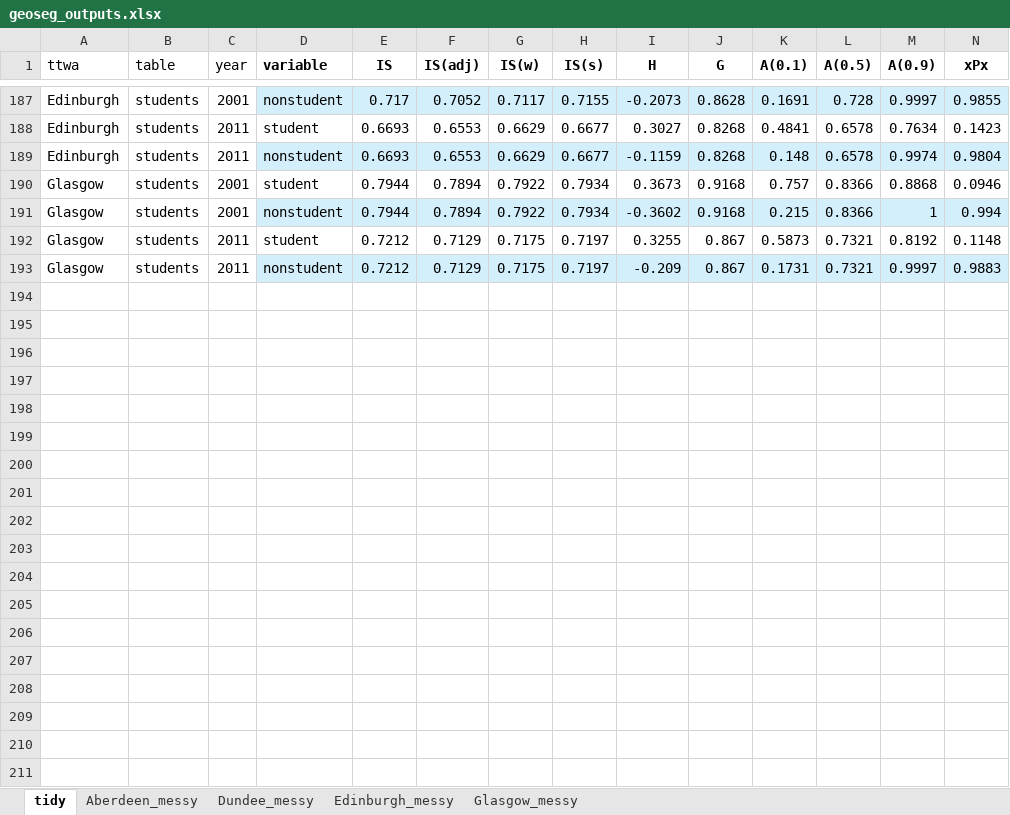
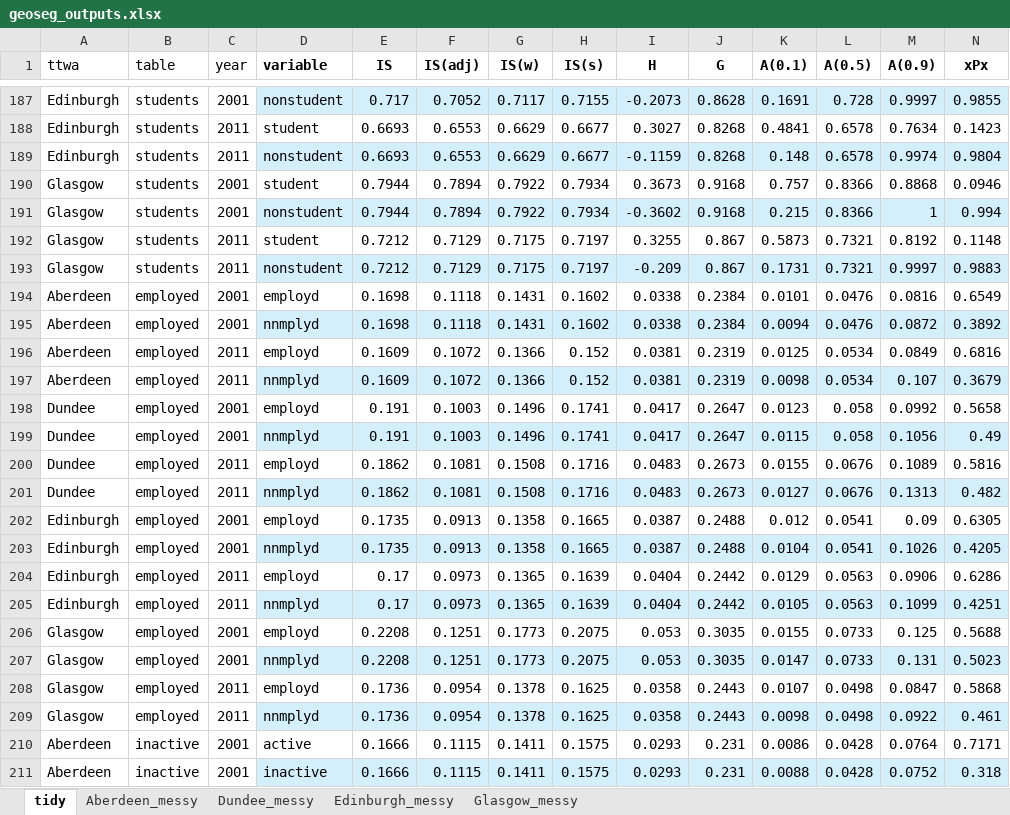
Before and after one commit to JonMinton/scotland_dissimilarity_tables, an Excel workbook: geoseg_outputs/geoseg_outputs.xlsx, sheet tidy, drawn as a sheet; only a part is shown, gaps mark what is left out; values as stored, in another font and other column widths than the file's, no borders; charts and pictures not drawn; rows hold the shown columns only; the diff covers the shown part only; the diff names each change by its address in the sheet, - before the commit and + after, or states it on an @@ line.

Commit message:
produce new comparisons between segregation measure changes using revised version of good health categorisation; and employed and inactive tables

```diff
--- a/geoseg_outputs/geoseg_outputs.xlsx (sheet tidy)
+++ b/geoseg_outputs/geoseg_outputs.xlsx (sheet tidy)
+row 194: Aberdeen | employed | 2001 | employd | 0.1698 | 0.1118 | 0.1431 | 0.1602 | 0.0338 | 0.2384 | 0.0101 | 0.0476 | 0.0816 | 0.6549
+row 195: Aberdeen | employed | 2001 | nnmplyd | 0.1698 | 0.1118 | 0.1431 | 0.1602 | 0.0338 | 0.2384 | 0.0094 | 0.0476 | 0.0872 | 0.3892
+row 196: Aberdeen | employed | 2011 | employd | 0.1609 | 0.1072 | 0.1366 | 0.152 | 0.0381 | 0.2319 | 0.0125 | 0.0534 | 0.0849 | 0.6816
+row 197: Aberdeen | employed | 2011 | nnmplyd | 0.1609 | 0.1072 | 0.1366 | 0.152 | 0.0381 | 0.2319 | 0.0098 | 0.0534 | 0.107 | 0.3679
+row 198: Dundee | employed | 2001 | employd | 0.191 | 0.1003 | 0.1496 | 0.1741 | 0.0417 | 0.2647 | 0.0123 | 0.058 | 0.0992 | 0.5658
+row 199: Dundee | employed | 2001 | nnmplyd | 0.191 | 0.1003 | 0.1496 | 0.1741 | 0.0417 | 0.2647 | 0.0115 | 0.058 | 0.1056 | 0.49
+row 200: Dundee | employed | 2011 | employd | 0.1862 | 0.1081 | 0.1508 | 0.1716 | 0.0483 | 0.2673 | 0.0155 | 0.0676 | 0.1089 | 0.5816
+row 201: Dundee | employed | 2011 | nnmplyd | 0.1862 | 0.1081 | 0.1508 | 0.1716 | 0.0483 | 0.2673 | 0.0127 | 0.0676 | 0.1313 | 0.482
+row 202: Edinburgh | employed | 2001 | employd | 0.1735 | 0.0913 | 0.1358 | 0.1665 | 0.0387 | 0.2488 | 0.012 | 0.0541 | 0.09 | 0.6305
+row 203: Edinburgh | employed | 2001 | nnmplyd | 0.1735 | 0.0913 | 0.1358 | 0.1665 | 0.0387 | 0.2488 | 0.0104 | 0.0541 | 0.1026 | 0.4205
+row 204: Edinburgh | employed | 2011 | employd | 0.17 | 0.0973 | 0.1365 | 0.1639 | 0.0404 | 0.2442 | 0.0129 | 0.0563 | 0.0906 | 0.6286
+row 205: Edinburgh | employed | 2011 | nnmplyd | 0.17 | 0.0973 | 0.1365 | 0.1639 | 0.0404 | 0.2442 | 0.0105 | 0.0563 | 0.1099 | 0.4251
+row 206: Glasgow | employed | 2001 | employd | 0.2208 | 0.1251 | 0.1773 | 0.2075 | 0.053 | 0.3035 | 0.0155 | 0.0733 | 0.125 | 0.5688
+row 207: Glasgow | employed | 2001 | nnmplyd | 0.2208 | 0.1251 | 0.1773 | 0.2075 | 0.053 | 0.3035 | 0.0147 | 0.0733 | 0.131 | 0.5023
+row 208: Glasgow | employed | 2011 | employd | 0.1736 | 0.0954 | 0.1378 | 0.1625 | 0.0358 | 0.2443 | 0.0107 | 0.0498 | 0.0847 | 0.5868
+row 209: Glasgow | employed | 2011 | nnmplyd | 0.1736 | 0.0954 | 0.1378 | 0.1625 | 0.0358 | 0.2443 | 0.0098 | 0.0498 | 0.0922 | 0.461
+row 210: Aberdeen | inactive | 2001 | active | 0.1666 | 0.1115 | 0.1411 | 0.1575 | 0.0293 | 0.231 | 0.0086 | 0.0428 | 0.0764 | 0.7171
+row 211: Aberdeen | inactive | 2001 | inactive | 0.1666 | 0.1115 | 0.1411 | 0.1575 | 0.0293 | 0.231 | 0.0088 | 0.0428 | 0.0752 | 0.318
```
Also changed, not shown: 22 added rows and 8 removed rows elsewhere in this sheet, sheet Dundee_messy, sheet Aberdeen_messy, sheet Edinburgh_messy, sheet Glasgow_messy, charts or pictures, tables/change_in_segs.xlsx, 12 other files.
